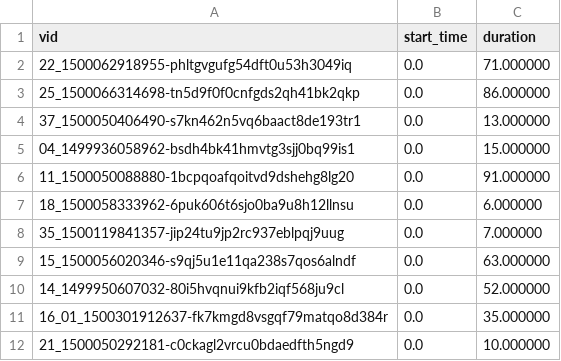
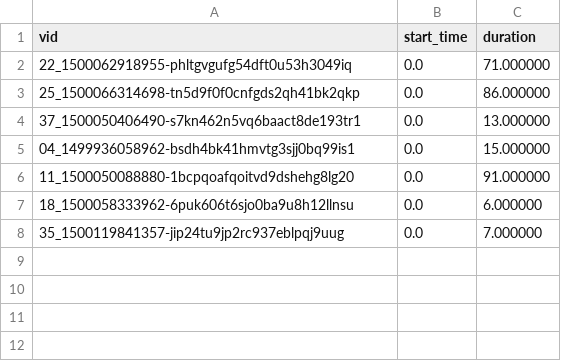
Before and after one commit to kiototeko/Foley-Music, a CSV file: resources/IMU2Music/val.csv, drawn as a sheet; the diff names each change by its address in the sheet, - before the commit and + after, or states it on an @@ line.

Commit message:
samples are weighted by duration!

```diff
--- a/resources/IMU2Music/val.csv
+++ b/resources/IMU2Music/val.csv
-row 9: 15_1500056020346-s9qj5u1e11qa238s7qos6alndf | 0.0 | 63.000000
-row 10: 14_1499950607032-80i5hvqnui9kfb2iqf568ju9cl | 0.0 | 52.000000
-row 11: 16_01_1500301912637-fk7kmgd8vsgqf79matqo8d384r | 0.0 | 35.000000
-row 12: 21_1500050292181-c0ckagl2vrcu0bdaedfth5ngd9 | 0.0 | 10.000000
```
Also changed, not shown: resources/IMU2Music/test.csv, resources/IMU2Music/train.csv, 3 other files.
